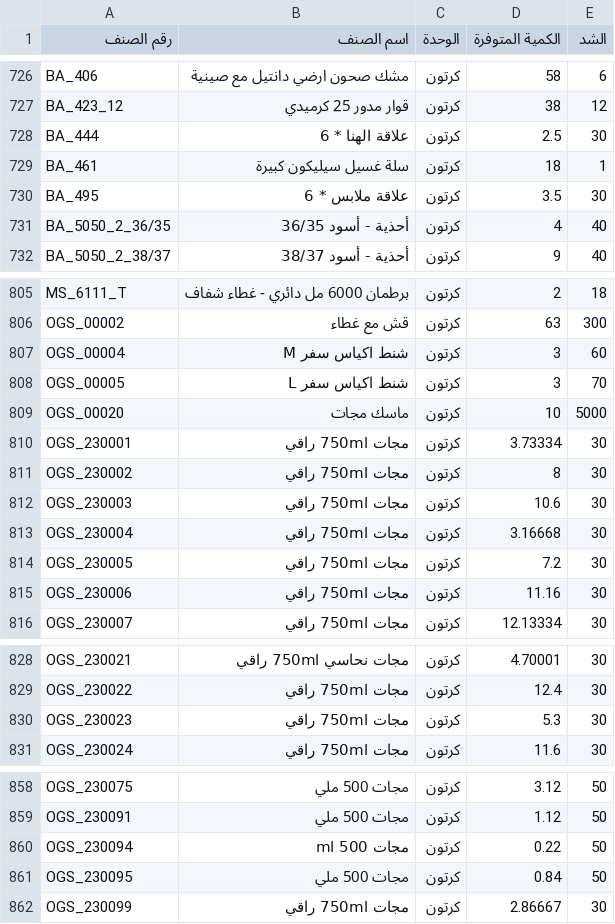
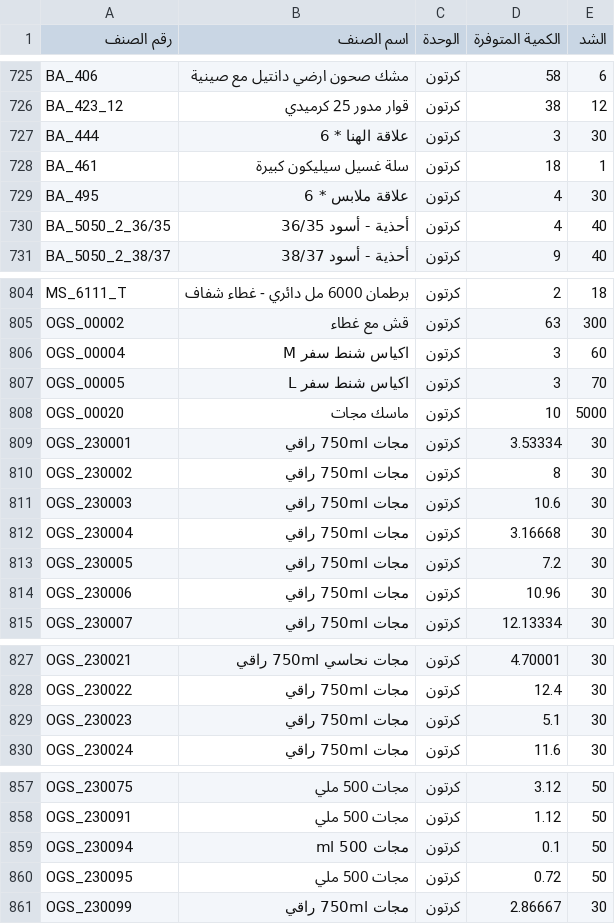
Before and after one commit to al-hzmi/inventory-system, a TSV file: data/jeddah.tsv, drawn as a sheet; only a part is shown, gaps mark what is left out; the diff covers the shown part only.

```diff
--- a/data/jeddah.tsv
+++ b/data/jeddah.tsv
@@ -727,5 +726,5 @@ BA_406	مشك صحون ارضي دانتيل مع صينية	كرتون	58	6
 BA_423_12	قوار مدور 25 كرميدي	كرتون	38	12			
-BA_444	علاقة الهنا * 6	كرتون	2.5	30			
+BA_444	علاقة الهنا * 6	كرتون	3	30			
 BA_461	سلة غسيل سيليكون كبيرة	كرتون	18	1			
-BA_495	علاقة ملابس * 6	كرتون	3.5	30			
+BA_495	علاقة ملابس * 6	كرتون	4	30			
 BA_5050_2_36/35	أحذية - أسود 36/35	كرتون	4	40			
@@ -806,6 +805,6 @@ MS_6111_T	برطمان 6000 مل دائري  - غطاء شفاف	كرتون	2	18
 OGS_00002	قش مع غطاء	كرتون	63	300			
-OGS_00004	شنط اكياس سفر M	كرتون	3	60			
-OGS_00005	شنط اكياس سفر L	كرتون	3	70			
+OGS_00004	اكياس شنط سفر M	كرتون	3	60			
+OGS_00005	اكياس شنط سفر L	كرتون	3	70			
 OGS_00020	ماسك مجات	كرتون	10	5000			
-OGS_230001	مجات 750ml راقي	كرتون	3.73334	30			
+OGS_230001	مجات 750ml راقي	كرتون	3.53334	30			
 OGS_230002	مجات 750ml راقي	كرتون	8	30			
@@ -814,3 +813,3 @@ OGS_230004	مجات 750ml راقي	كرتون	3.16668	30
 OGS_230005	مجات 750ml راقي	كرتون	7.2	30			
-OGS_230006	مجات 750ml راقي	كرتون	11.16	30			
+OGS_230006	مجات 750ml راقي	كرتون	10.96	30			
 OGS_230007	مجات 750ml راقي	كرتون	12.13334	30			
@@ -829,3 +828,3 @@ OGS_230021	مجات نحاسي 750ml راقي	كرتون	4.70001	30
 OGS_230022	مجات 750ml  راقي	كرتون	12.4	30			
-OGS_230023	مجات 750ml راقي	كرتون	5.3	30			
+OGS_230023	مجات 750ml راقي	كرتون	5.1	30			
 OGS_230024	مجات 750ml راقي	كرتون	11.6	30			
@@ -859,4 +858,4 @@ OGS_230075	مجات 500 ملي	كرتون	3.12	50
 OGS_230091	مجات 500 ملي	كرتون	1.12	50			
-OGS_230094	مجات 500 ml	كرتون	0.22	50			
-OGS_230095	مجات 500 ملي	كرتون	0.84	50			
+OGS_230094	مجات 500 ml	كرتون	0.1	50			
+OGS_230095	مجات 500 ملي	كرتون	0.72	50			
 OGS_230099	مجات 750ml راقي	كرتون	2.86667	30			
```
Also changed, not shown: 6 added rows, 7 removed rows and 13 edited cells elsewhere in this file.
